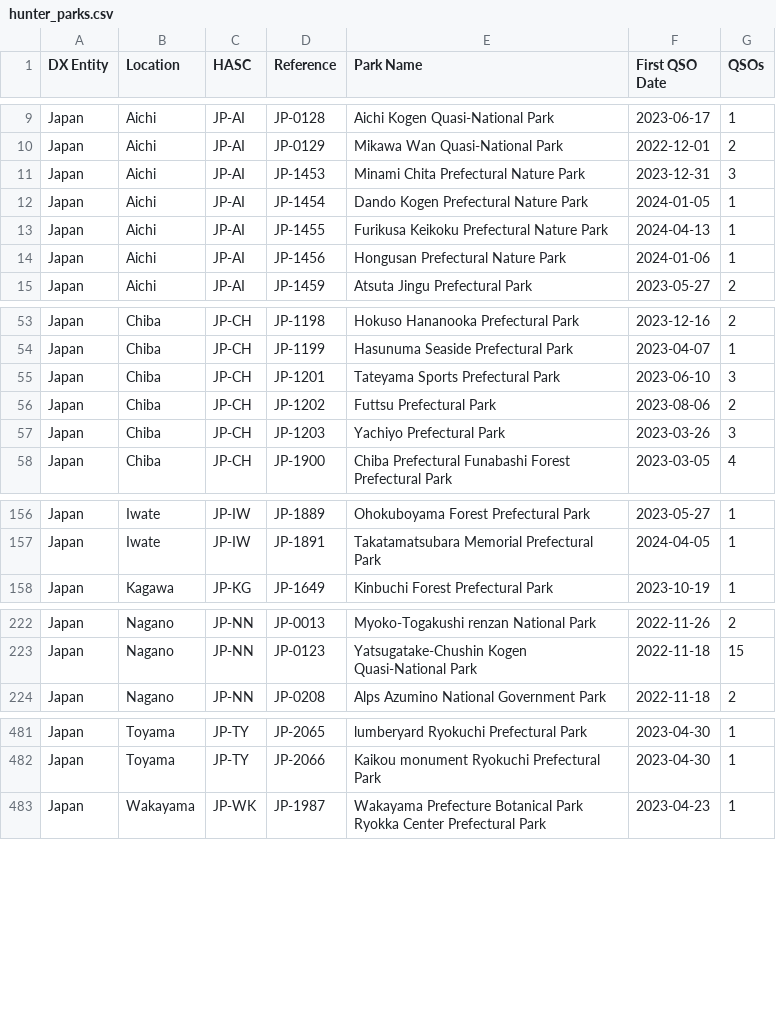
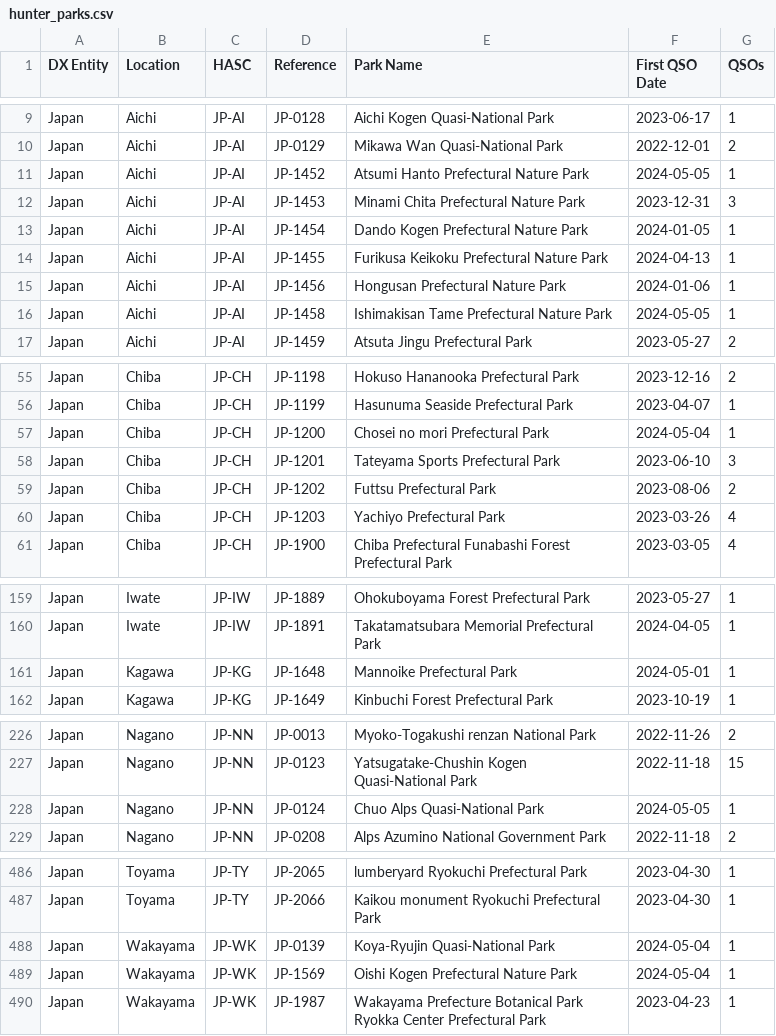
Before and after one commit to tyjcode/y001, a CSV file: hunter_parks.csv, drawn as a sheet; only a part is shown, gaps mark what is left out; the diff covers the shown part only.

```diff
--- a/hunter_parks.csv
+++ b/hunter_parks.csv
@@ -10,2 +10,3 @@
 "Japan","Aichi","JP-AI","JP-0129","Mikawa Wan Quasi-National Park","2022-12-01",2
+"Japan","Aichi","JP-AI","JP-1452","Atsumi Hanto Prefectural Nature Park","2024-05-05",1
 "Japan","Aichi","JP-AI","JP-1453","Minami Chita Prefectural Nature Park","2023-12-31",3
@@ -14,2 +15,3 @@
 "Japan","Aichi","JP-AI","JP-1456","Hongusan Prefectural Nature Park","2024-01-06",1
+"Japan","Aichi","JP-AI","JP-1458","Ishimakisan Tame Prefectural Nature Park","2024-05-05",1
 "Japan","Aichi","JP-AI","JP-1459","Atsuta Jingu Prefectural Park","2023-05-27",2
@@ -54,5 +56,6 @@
 "Japan","Chiba","JP-CH","JP-1199","Hasunuma Seaside Prefectural Park","2023-04-07",1
+"Japan","Chiba","JP-CH","JP-1200","Chosei no mori Prefectural Park","2024-05-04",1
 "Japan","Chiba","JP-CH","JP-1201","Tateyama Sports Prefectural Park","2023-06-10",3
 "Japan","Chiba","JP-CH","JP-1202","Futtsu Prefectural Park","2023-08-06",2
-"Japan","Chiba","JP-CH","JP-1203","Yachiyo Prefectural Park","2023-03-26",3
+"Japan","Chiba","JP-CH","JP-1203","Yachiyo Prefectural Park","2023-03-26",4
 "Japan","Chiba","JP-CH","JP-1900","Chiba Prefectural Funabashi Forest Prefectural Park","2023-03-05",4
@@ -157,2 +160,3 @@
 "Japan","Iwate","JP-IW","JP-1891","Takatamatsubara Memorial Prefectural Park","2024-04-05",1
+"Japan","Kagawa","JP-KG","JP-1648","Mannoike Prefectural Park","2024-05-01",1
 "Japan","Kagawa","JP-KG","JP-1649","Kinbuchi Forest Prefectural Park","2023-10-19",1
@@ -223,2 +227,3 @@
 "Japan","Nagano","JP-NN","JP-0123","Yatsugatake-Chushin Kogen Quasi-National Park","2022-11-18",15
+"Japan","Nagano","JP-NN","JP-0124","Chuo Alps Quasi-National Park","2024-05-05",1
 "Japan","Nagano","JP-NN","JP-0208","Alps Azumino National Government Park","2022-11-18",2
@@ -482,2 +487,4 @@
 "Japan","Toyama","JP-TY","JP-2066","Kaikou monument Ryokuchi Prefectural Park","2023-04-30",1
+"Japan","Wakayama","JP-WK","JP-0139","Koya-Ryujin Quasi-National Park","2024-05-04",1
+"Japan","Wakayama","JP-WK","JP-1569","Oishi Kogen Prefectural Nature Park","2024-05-04",1
 "Japan","Wakayama","JP-WK","JP-1987","Wakayama Prefecture Botanical Park Ryokka Center Prefectural Park","2023-04-23",1
```
Also changed, not shown: 34 edited cells elsewhere in this file, pota/hunter_parks.csv.
